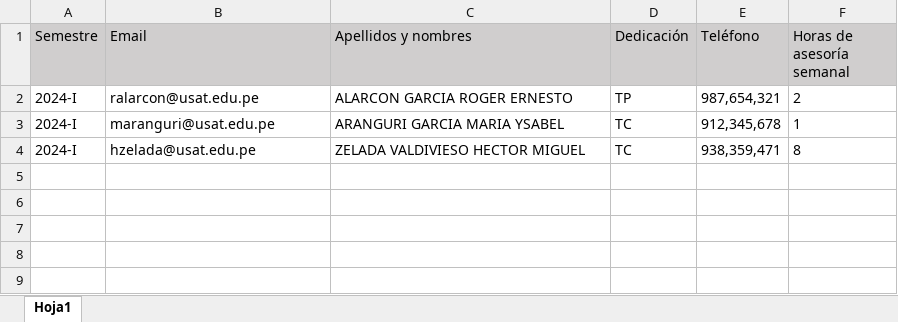
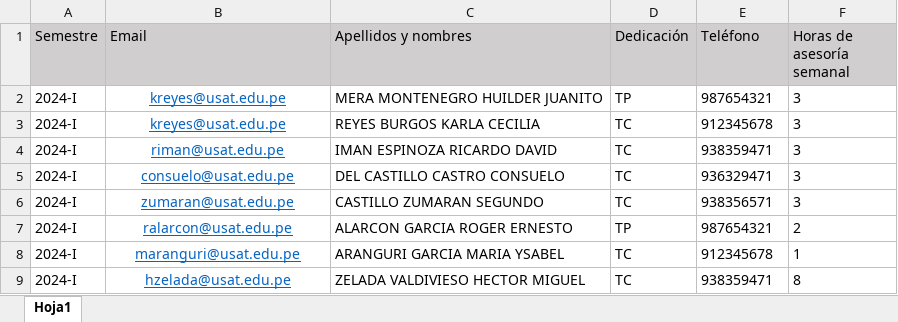
Before and after one commit to ZCuak/PryHorarioTesis, an Excel workbook: jurados.xlsx, sheet Hoja1, drawn as a sheet; values as stored, in another font and other column widths than the file's, no borders; addresses are those after the commit; the diff names each change by its address in the sheet, - before the commit and + after, or states it on an @@ line.

```diff
--- a/jurados.xlsx (sheet Hoja1)
+++ b/jurados.xlsx (sheet Hoja1)
+row 2: 2024-I | kreyes@usat.edu.pe | MERA MONTENEGRO HUILDER JUANITO | TP | 987654321 | 3
+row 3: 2024-I | kreyes@usat.edu.pe | REYES BURGOS KARLA CECILIA | TC | 912345678 | 3
+row 4: 2024-I | riman@usat.edu.pe | IMAN ESPINOZA RICARDO DAVID | TC | 938359471 | 3
+row 5: 2024-I | consuelo@usat.edu.pe | DEL CASTILLO CASTRO CONSUELO | TC | 936329471 | 3
+row 6: 2024-I | zumaran@usat.edu.pe | CASTILLO ZUMARAN SEGUNDO | TC | 938356571 | 3
@@ B7:B9 underline: off → on, text colour: black → #0563C1, alignment: left → center @@
-E7 (Teléfono): 987,654,321
+E7 (Teléfono): 987654321
-E8 (Teléfono): 912,345,678
+E8 (Teléfono): 912345678
-E9 (Teléfono): 938,359,471
+E9 (Teléfono): 938359471
```
Also changed, not shown: 8 other files.
